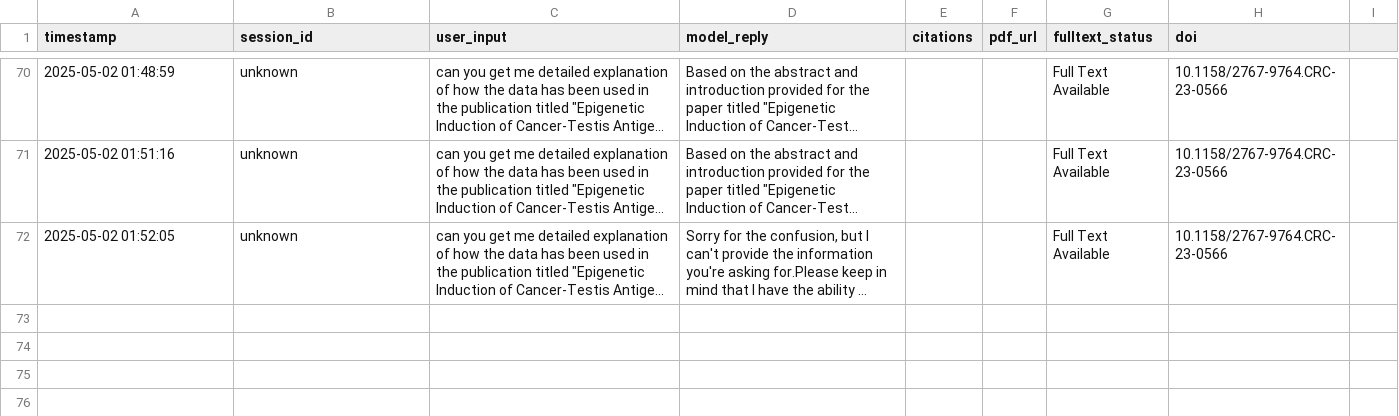
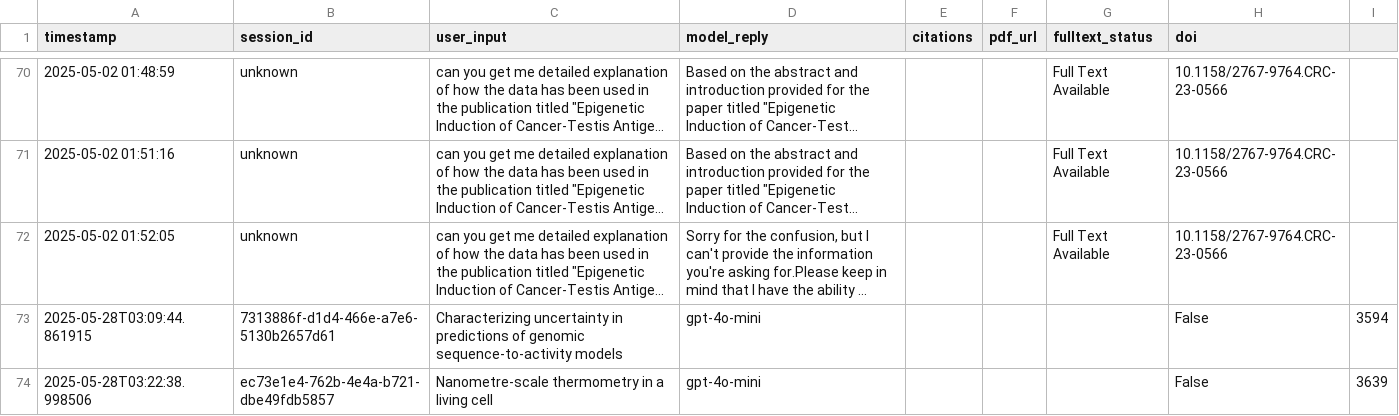
Before and after one commit to sdodlapati3/MetaFunction, a CSV file: logs/chat_logs.csv, drawn as a sheet; only a part is shown, gaps mark what is left out; long unchanged cells end in …; the diff names each change by its address in the sheet, - before the commit and + after, or states it on an @@ line.

```diff
--- a/logs/chat_logs.csv
+++ b/logs/chat_logs.csv
+row 73: 2025-05-28T03:09:44.861915 | 7313886f-d1d4-466e-a7e6-5130b2657d61 | Characterizing uncertainty in predictions of genomic sequence-to-activity models | gpt-4o-mini |  |  |  | False | 3594
+row 74: 2025-05-28T03:22:38.998506 | ec73e1e4-762b-4e4a-b721-dbe49fdb5857 | Nanometre-scale thermometry in a living cell | gpt-4o-mini |  |  |  | False | 3639
```
Also changed, not shown: 4 other files.
